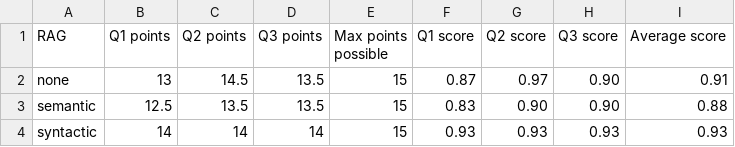
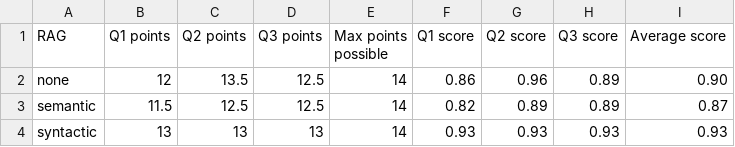
Before and after one commit to Dominik7131/Conceptual-Modeling-LLM-Assistant, a CSV file: evaluation/classes-descriptions/results/mixtral-8x7B-baseline.csv, drawn as a sheet.

Commit message:
Update results

```diff
--- a/evaluation/classes-descriptions/results/mixtral-8x7B-baseline.csv
+++ b/evaluation/classes-descriptions/results/mixtral-8x7B-baseline.csv
@@ -1,4 +1,4 @@
 RAG,Q1 points,Q2 points,Q3 points,Max points possible,Q1 score,Q2 score,Q3 score,Average score
-none,13,14.5,13.5,15,0.87,0.97,0.90,0.91
-semantic,12.5,13.5,13.5,15,0.83,0.90,0.90,0.88
-syntactic,14,14,14,15,0.93,0.93,0.93,0.93
+none,12,13.5,12.5,14,0.86,0.96,0.89,0.90
+semantic,11.5,12.5,12.5,14,0.82,0.89,0.89,0.87
+syntactic,13,13,13,14,0.93,0.93,0.93,0.93
```
